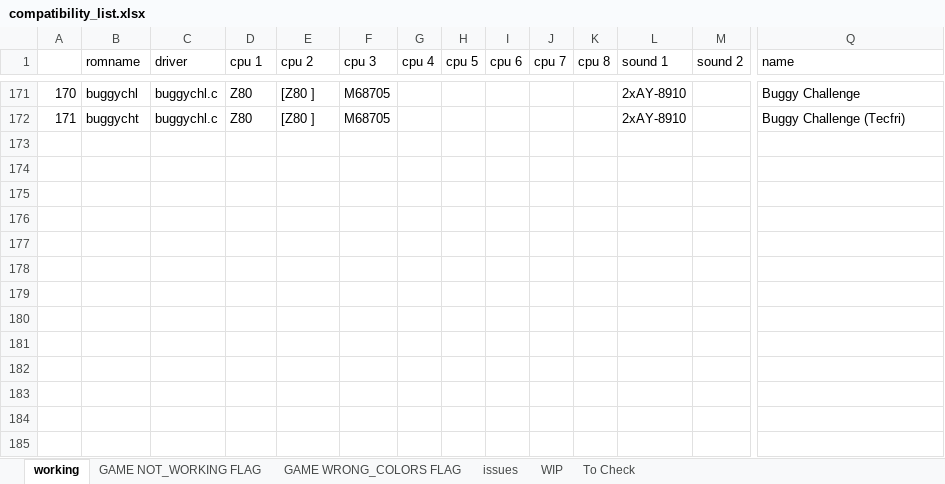
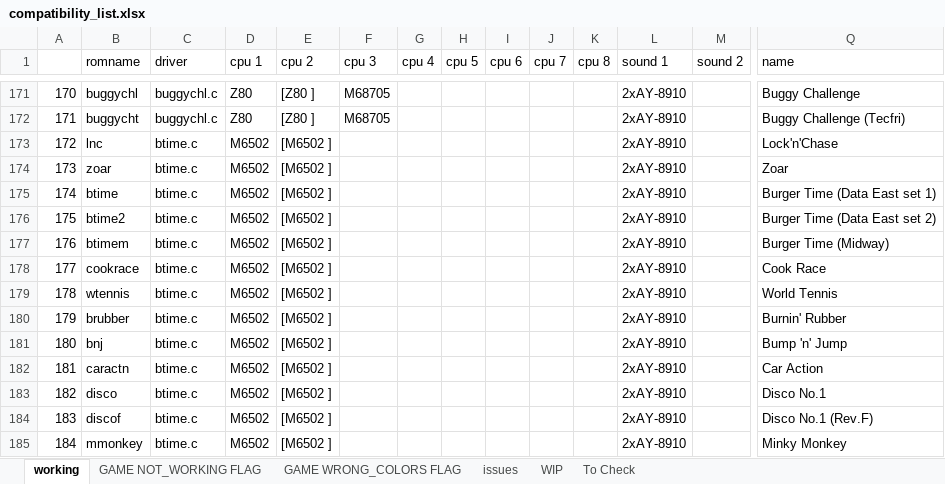
Before and after one commit to javaemus/arcadeflex056, an Excel workbook: compatibility_list.xlsx, sheet working, drawn as a sheet; only a part is shown, gaps mark what is left out; values as stored, in another font and other column widths than the file's, no borders; rows hold the shown columns only; the diff names each change by its address in the sheet, - before the commit and + after, or states it on an @@ line.

Commit message:
6502 cpu completed . Added working btime driver

```diff
--- a/compatibility_list.xlsx (sheet working)
+++ b/compatibility_list.xlsx (sheet working)
+row 173: 172 | lnc | btime.c | M6502 | [M6502 ] |  |  |  |  |  |  | 2xAY-8910 |  | Lock'n'Chase
+row 174: 173 | zoar | btime.c | M6502 | [M6502 ] |  |  |  |  |  |  | 2xAY-8910 |  | Zoar
+row 175: 174 | btime | btime.c | M6502 | [M6502 ] |  |  |  |  |  |  | 2xAY-8910 |  | Burger Time (Data East set 1)
+row 176: 175 | btime2 | btime.c | M6502 | [M6502 ] |  |  |  |  |  |  | 2xAY-8910 |  | Burger Time (Data East set 2)
+row 177: 176 | btimem | btime.c | M6502 | [M6502 ] |  |  |  |  |  |  | 2xAY-8910 |  | Burger Time (Midway)
+row 178: 177 | cookrace | btime.c | M6502 | [M6502 ] |  |  |  |  |  |  | 2xAY-8910 |  | Cook Race
+row 179: 178 | wtennis | btime.c | M6502 | [M6502 ] |  |  |  |  |  |  | 2xAY-8910 |  | World Tennis
+row 180: 179 | brubber | btime.c | M6502 | [M6502 ] |  |  |  |  |  |  | 2xAY-8910 |  | Burnin' Rubber
+row 181: 180 | bnj | btime.c | M6502 | [M6502 ] |  |  |  |  |  |  | 2xAY-8910 |  | Bump 'n' Jump
+row 182: 181 | caractn | btime.c | M6502 | [M6502 ] |  |  |  |  |  |  | 2xAY-8910 |  | Car Action
+row 183: 182 | disco | btime.c | M6502 | [M6502 ] |  |  |  |  |  |  | 2xAY-8910 |  | Disco No.1
+row 184: 183 | discof | btime.c | M6502 | [M6502 ] |  |  |  |  |  |  | 2xAY-8910 |  | Disco No.1 (Rev.F)
+row 185: 184 | mmonkey | btime.c | M6502 | [M6502 ] |  |  |  |  |  |  | 2xAY-8910 |  | Minky Monkey
```
Also changed, not shown: sheet WIP, 23 other files.
